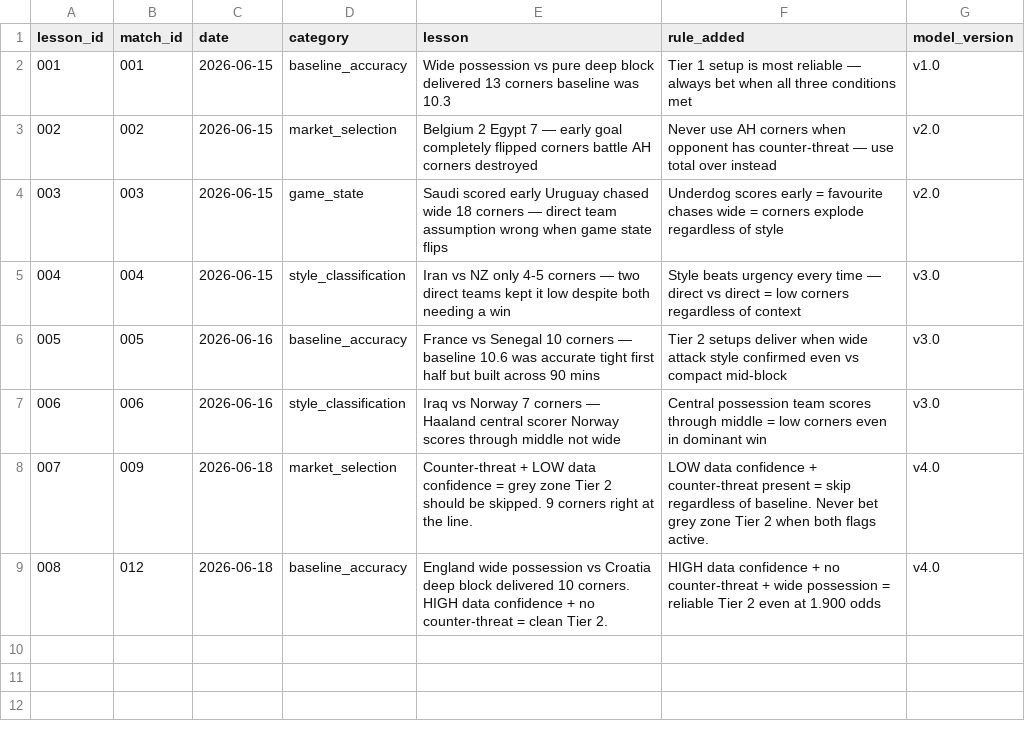
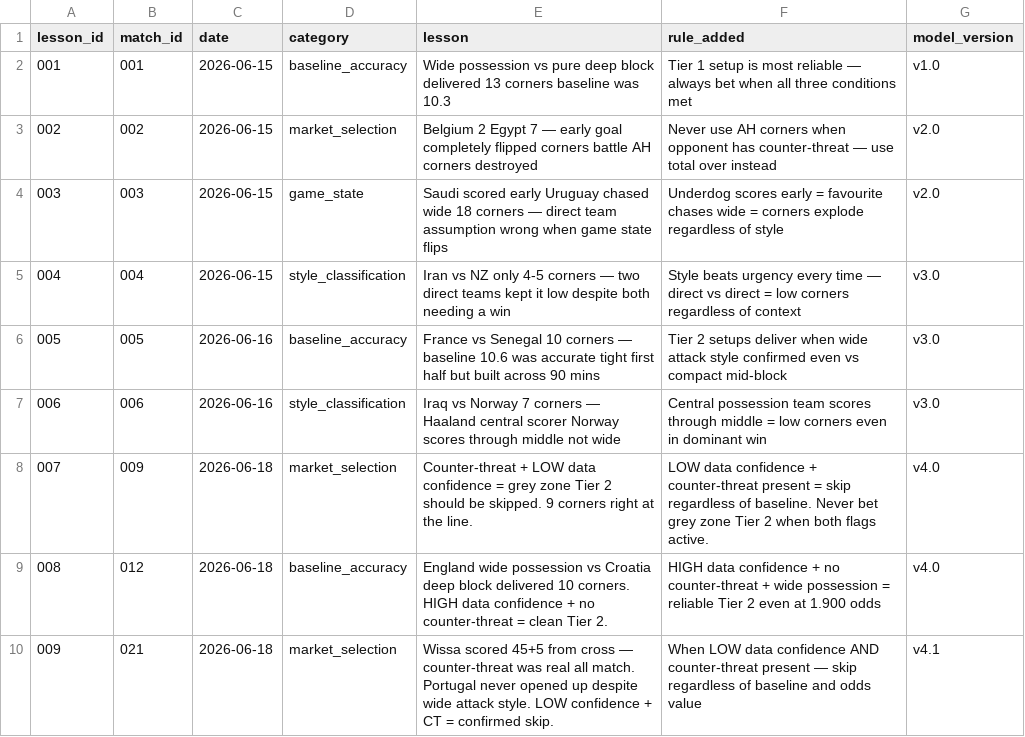
Before and after one commit to phildinh/world-cup-corners-model, a CSV file: data/lessons.csv, drawn as a sheet.

```diff
--- a/data/lessons.csv
+++ b/data/lessons.csv
@@ -9 +9,2 @@ lesson_id,match_id,date,category,lesson,rule_added,model_version
 008,012,2026-06-18,baseline_accuracy,England wide possession vs Croatia deep block delivered 10 corners. HIGH data confidence + no counter-threat = clean Tier 2.,HIGH data confidence + no counter-threat + wide possession = reliable Tier 2 even at 1.900 odds,v4.0
+009,021,2026-06-18,market_selection,Wissa scored 45+5 from cross — counter-threat was real all match. Portugal never opened up despite wide attack style. LOW confidence + CT = confirmed skip.,When LOW data confidence AND counter-threat present — skip regardless of baseline and odds value,v4.1
```
Also changed, not shown: data/bets.csv, data/matches.csv, 1 other file.
